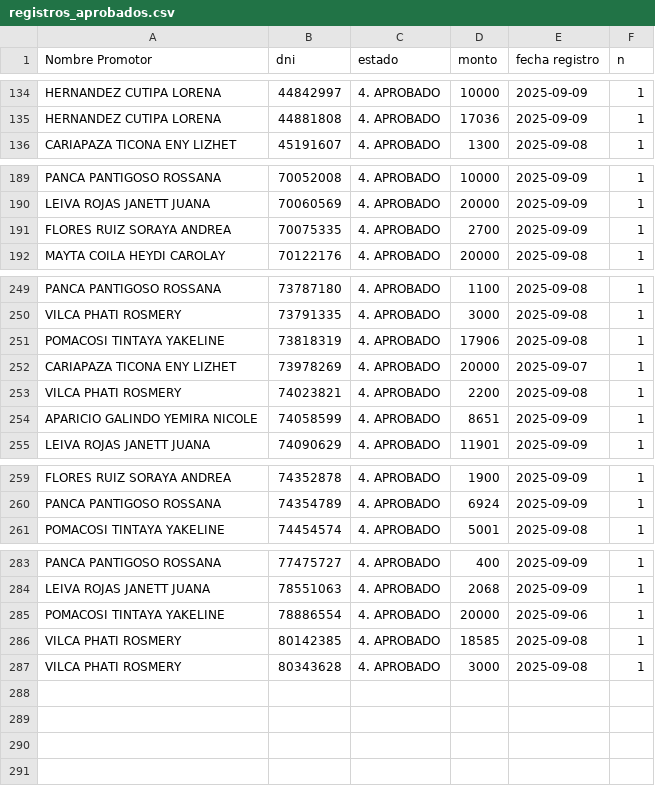
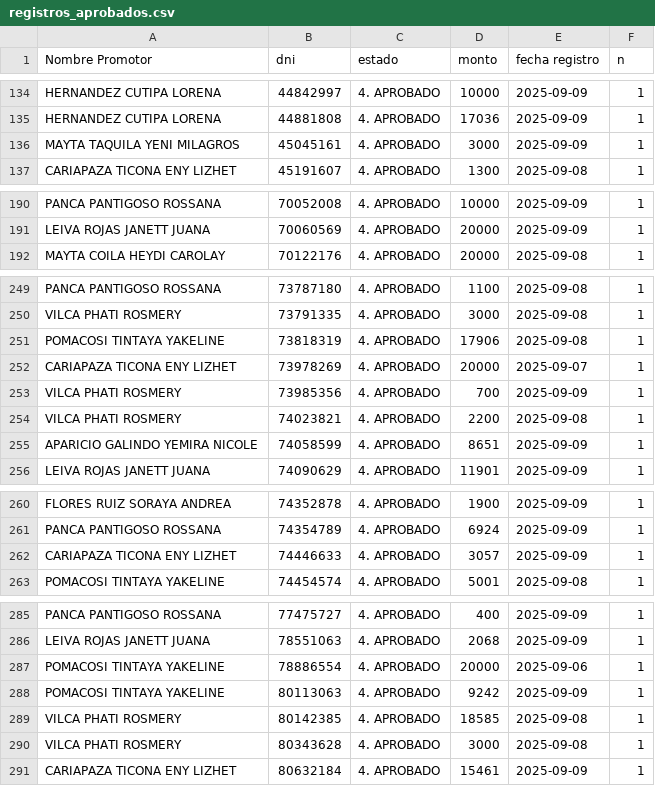
Before and after one commit to WFLAR0/reporte_online_s_bi, a CSV file: registros_aprobados.csv, drawn as a sheet; only a part is shown, gaps mark what is left out.

Commit message:
Actualización de registros_aprobados.csv

```diff
--- a/registros_aprobados.csv
+++ b/registros_aprobados.csv
@@ -135,2 +135,3 @@ HERNANDEZ CUTIPA LORENA;44842997;4. APROBADO;10000;2025-09-09;1
 HERNANDEZ CUTIPA LORENA;44881808;4. APROBADO;17036;2025-09-09;1
+MAYTA TAQUILA YENI MILAGROS;45045161;4. APROBADO;3000;2025-09-09;1
 CARIAPAZA TICONA ENY LIZHET;45191607;4. APROBADO;1300;2025-09-08;1
@@ -190,3 +191,2 @@ PANCA PANTIGOSO ROSSANA;70052008;4. APROBADO;10000;2025-09-09;1
 LEIVA ROJAS JANETT JUANA;70060569;4. APROBADO;20000;2025-09-09;1
-FLORES RUIZ SORAYA ANDREA;70075335;4. APROBADO;2700;2025-09-09;1
 MAYTA COILA HEYDI CAROLAY;70122176;4. APROBADO;20000;2025-09-08;1
@@ -252,2 +252,3 @@ POMACOSI TINTAYA YAKELINE;73818319;4. APROBADO;17906;2025-09-08;1
 CARIAPAZA TICONA ENY LIZHET;73978269;4. APROBADO;20000;2025-09-07;1
+VILCA PHATI ROSMERY;73985356;4. APROBADO;700;2025-09-09;1
 VILCA PHATI ROSMERY;74023821;4. APROBADO;2200;2025-09-08;1
@@ -260,2 +261,3 @@ FLORES RUIZ SORAYA ANDREA;74352878;4. APROBADO;1900;2025-09-09;1
 PANCA PANTIGOSO ROSSANA;74354789;4. APROBADO;6924;2025-09-09;1
+CARIAPAZA TICONA ENY LIZHET;74446633;4. APROBADO;3057;2025-09-09;1
 POMACOSI TINTAYA YAKELINE;74454574;4. APROBADO;5001;2025-09-08;1
@@ -285,3 +287,5 @@ LEIVA ROJAS JANETT JUANA;78551063;4. APROBADO;2068;2025-09-09;1
 POMACOSI TINTAYA YAKELINE;78886554;4. APROBADO;20000;2025-09-06;1
+POMACOSI TINTAYA YAKELINE;80113063;4. APROBADO;9242;2025-09-09;1
 VILCA PHATI ROSMERY;80142385;4. APROBADO;18585;2025-09-08;1
 VILCA PHATI ROSMERY;80343628;4. APROBADO;3000;2025-09-08;1
+CARIAPAZA TICONA ENY LIZHET;80632184;4. APROBADO;15461;2025-09-09;1
```
